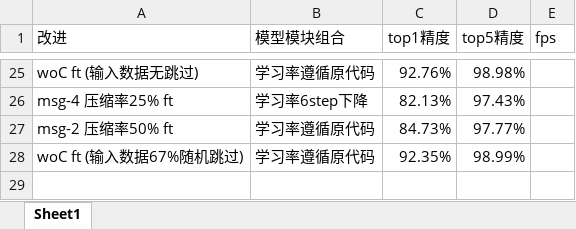
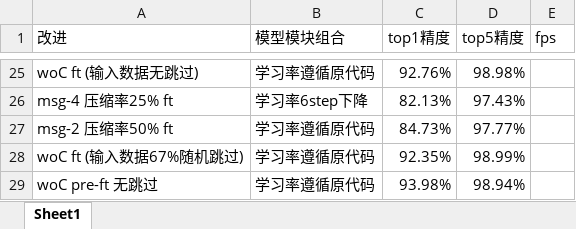
Before and after one commit to HuiLanAi/FG-052D, an Excel workbook: 052c doc/各版本精度信息统计.xlsx, sheet Sheet1, drawn as a sheet; only a part is shown, gaps mark what is left out; values as stored, in another font and other column widths than the file's, no borders; the diff names each change by its address in the sheet, - before the commit and + after, or states it on an @@ line.

```diff
--- a/052c doc/各版本精度信息统计.xlsx (sheet Sheet1)
+++ b/052c doc/各版本精度信息统计.xlsx (sheet Sheet1)
+row 29: woC pre-ft 无跳过 | 学习率遵循原代码 | 93.98% | 98.94%
```
Also changed, not shown: 3 other files.
